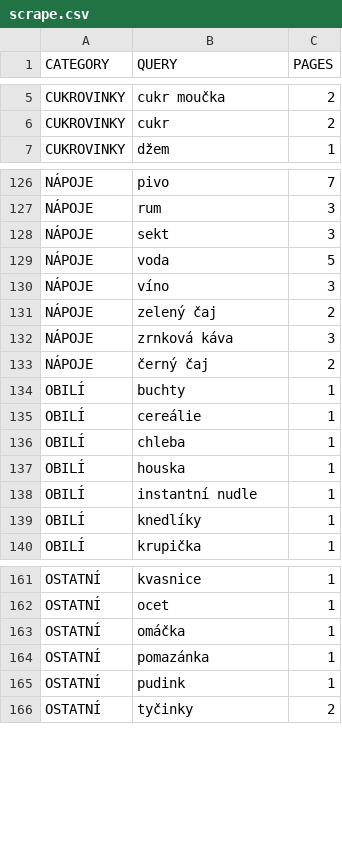
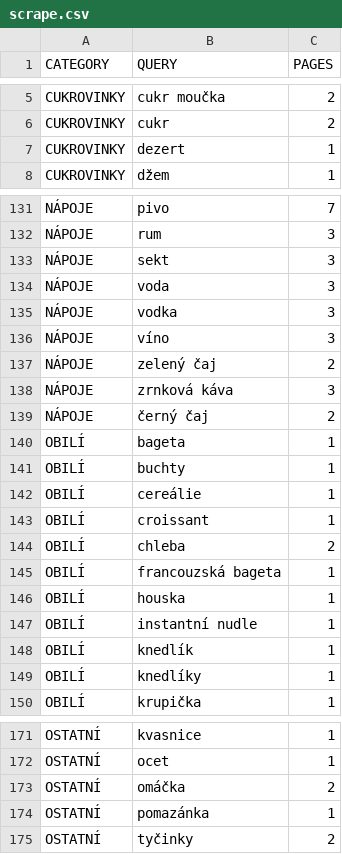
Before and after one commit to mxdpeep/koopi, a CSV file: go/scrape.csv, drawn as a sheet; only a part is shown, gaps mark what is left out; the diff covers the shown part only.

```diff
--- a/go/scrape.csv
+++ b/go/scrape.csv
@@ -6,2 +6,3 @@ CUKROVINKY,cukr moučka,2
 CUKROVINKY,cukr,2
+CUKROVINKY,dezert,1
 CUKROVINKY,džem,1
@@ -128,3 +133,4 @@ NÁPOJE,rum,3
 NÁPOJE,sekt,3
-NÁPOJE,voda,5
+NÁPOJE,voda,3
+NÁPOJE,vodka,3
 NÁPOJE,víno,3
@@ -133,7 +139,11 @@ NÁPOJE,zrnková káva,3
 NÁPOJE,černý čaj,2
+OBILÍ,bageta,1
 OBILÍ,buchty,1
 OBILÍ,cereálie,1
-OBILÍ,chleba,1
+OBILÍ,croissant,1
+OBILÍ,chleba,2
+OBILÍ,francouzská bageta,1
 OBILÍ,houska,1
 OBILÍ,instantní nudle,1
+OBILÍ,knedlík,1
 OBILÍ,knedlíky,1
@@ -162,5 +172,4 @@ OSTATNÍ,kvasnice,1
 OSTATNÍ,ocet,1
-OSTATNÍ,omáčka,1
+OSTATNÍ,omáčka,2
 OSTATNÍ,pomazánka,1
-OSTATNÍ,pudink,1
 OSTATNÍ,tyčinky,2
```
Also changed, not shown: 6 added rows and 1 edited cell elsewhere in this file, 3 other files.
